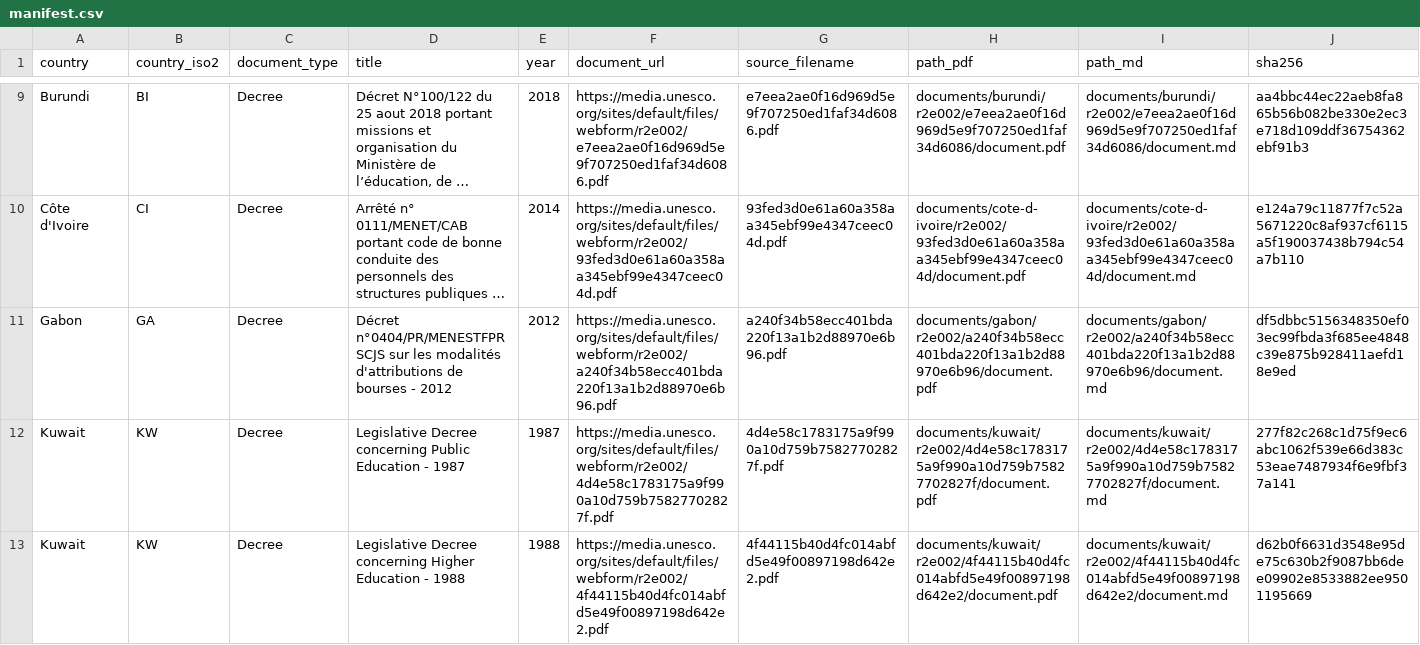
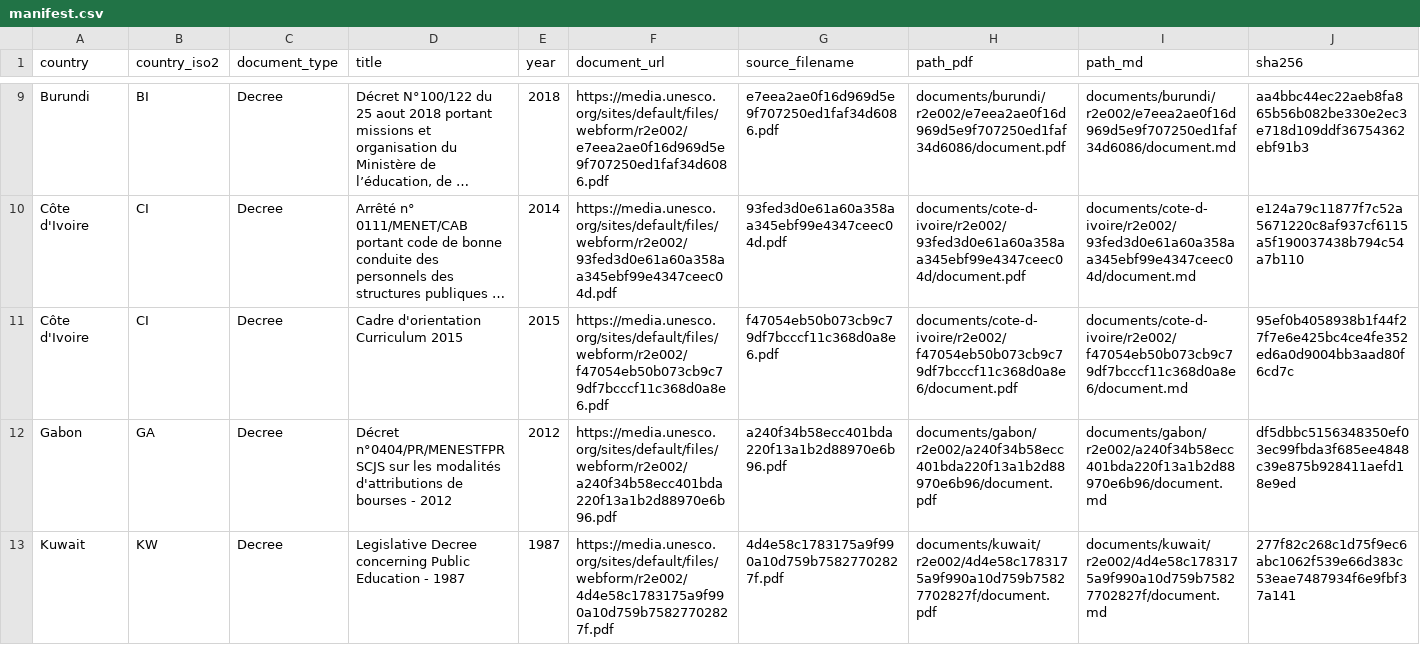
Before and after one commit to cjangrist/unesco-observatory-on-the-right-to-education, a CSV file: manifest.csv, drawn as a sheet; only a part is shown, gaps mark what is left out; the shorter side is filled out with more unchanged rows; long unchanged cells end in …; rows hold the shown columns only; the diff names each change by its address in the sheet, - before the commit and + after, or states it on an @@ line.

Commit message:
add Côte d'Ivoire: Cadre d'orientation Curriculum 2015
Source: https://media.unesco.org/sites/default/files/webform/r2e002/f47054eb50b073cb9c79df7bcccf11c368d0a8e6.pdf
Type: Decree  Year: 2015  Pages: 32
PDF sha256: 95ef0b4058938b1f44f27f7e6e425bc4ce4fe352ed6a0d9004bb3aad80f6cd7c
Transcription: machine OCR, reader unstructured (not a certified transcript)

```diff
--- a/manifest.csv
+++ b/manifest.csv
+row 11: Côte d'Ivoire | CI | Decree | Cadre d'orientation Curriculum 2015 | 2015 | https://media.unesco.org/sites/default/files/webform/r2e002/f47054eb50b073cb9c79df7bcccf11c368d0a8e6.pdf | f47054eb50b073cb9c79df7bcccf11c368d0a8e6.pdf | documents/cote-d-ivoire/r2e002/f47054eb50b073cb9c79df7bcccf11c368d0a8e6/document.pdf | documents/cote-d-ivoire/r2e002/f47054eb50b073cb9c79df7bcccf11c368d0a8e6/document.md | 95ef0b4058938b1f44f27f7e6e425bc4ce4fe352ed6a0d9004bb3aad80f6cd7c
```
Also changed, not shown: 2 other files.
